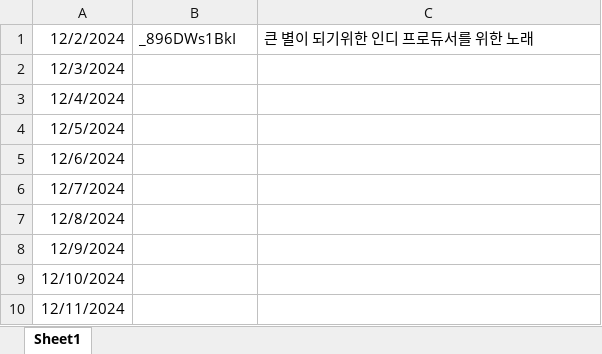
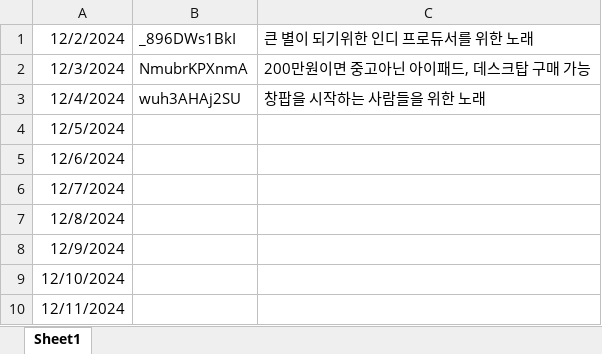
Before and after one commit to sa4gu9/changpop.party, an Excel workbook: 오늘의 추천곡.xlsx, sheet Sheet1, drawn as a sheet; only a part is shown; values as stored, in another font and other column widths than the file's, no borders; the diff names each change by its address in the sheet, - before the commit and + after, or states it on an @@ line.

Commit message:
Update 오늘의 추천곡.xlsx

```diff
--- a/오늘의 추천곡.xlsx (sheet Sheet1)
+++ b/오늘의 추천곡.xlsx (sheet Sheet1)
-B2: (empty)
+B2: NmubrKPXnmA
-C2: (empty)
+C2: 200만원이면 중고아닌 아이패드, 데스크탑 구매 가능
-B3: (empty)
+B3: wuh3AHAj2SU
-C3: (empty)
+C3: 창팝을 시작하는 사람들을 위한 노래
```
